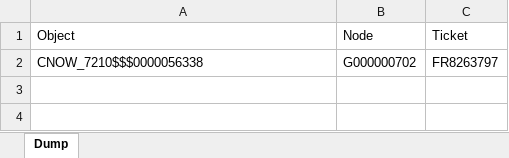
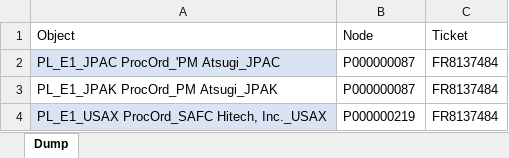
Before and after one commit to violencepierre/GCOH-Tickets-for-Processing, an Excel workbook: Inputs/PyDump.xlsx, sheet Dump, drawn as a sheet; values as stored, in another font and other column widths than the file's, no borders; conditional formats not drawn; removed rows and columns are numbered as before the commit, all else as after; the diff names each change by its address in the sheet, - before the commit and + after, or states it on an @@ line.

```diff
--- a/Inputs/PyDump.xlsx (sheet Dump)
+++ b/Inputs/PyDump.xlsx (sheet Dump)
-row 2: CNOW_7210$$$0000056338 | G000000702 | FR8263797
+row 2: PL_E1_JPAC ProcOrd_'PM Atsugi_JPAC | P000000087 | FR8137484
+row 3: PL_E1_JPAK ProcOrd_PM Atsugi_JPAK | P000000087 | FR8137484
+row 4: PL_E1_USAX ProcOrd_SAFC Hitech, Inc._USAX | P000000219 | FR8137484
```
Also changed, not shown: GCOH Structure.xlsx, 2 other files.
